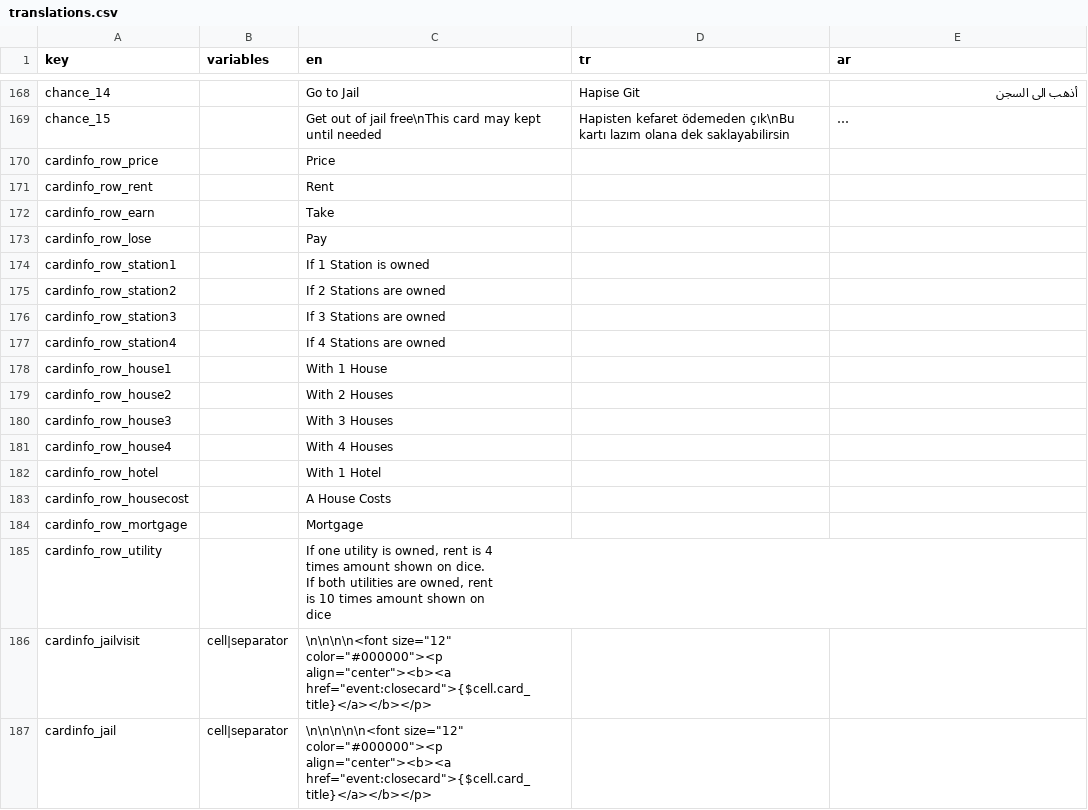
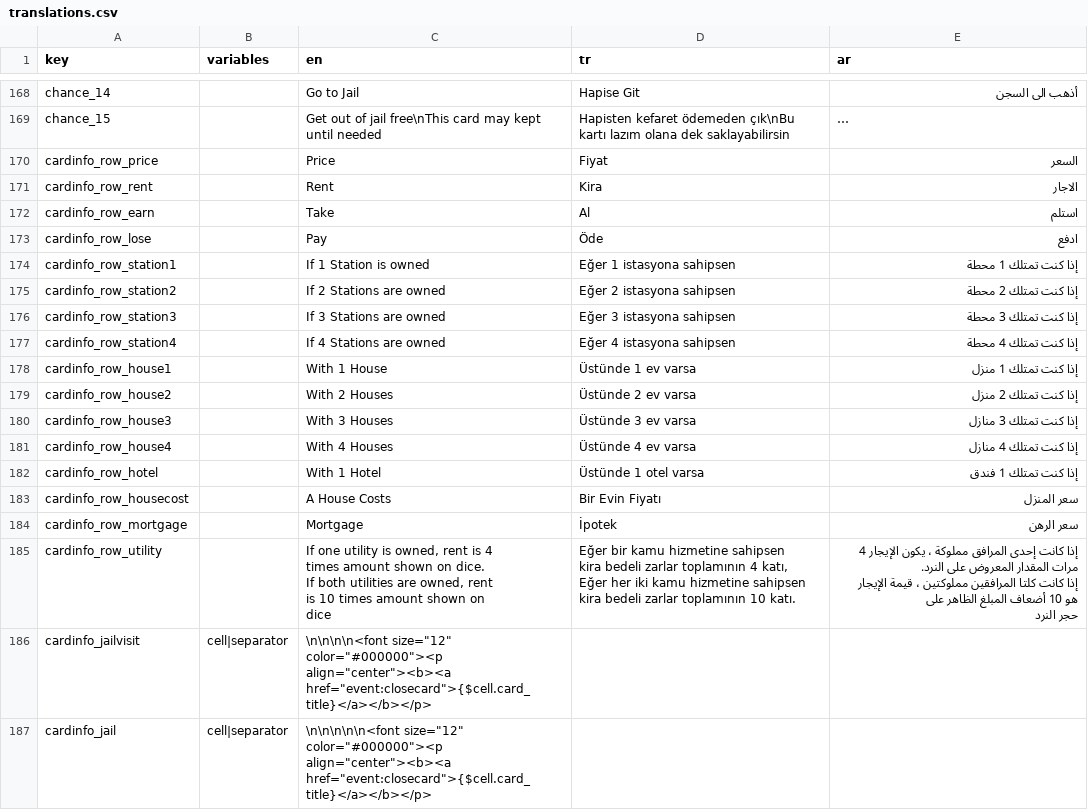
Before and after one commit to webninjasi/tfm-monopoly, a CSV file: tools/translations.csv, drawn as a sheet; only a part is shown, gaps mark what is left out; long unchanged cells end in …; ↵ is a line break in a cell; the diff covers the shown part only; the diff names each change by its address in the sheet, - before the commit and + after, or states it on an @@ line.

```diff
--- a/tools/translations.csv
+++ b/tools/translations.csv
-D170 (tr): (empty)
+D170 (tr): Fiyat
-E170 (ar): (empty)
+E170 (ar): السعر
-D171 (tr): (empty)
+D171 (tr): Kira
-E171 (ar): (empty)
+E171 (ar): الاجار
-D172 (tr): (empty)
+D172 (tr): Al
-E172 (ar): (empty)
+E172 (ar): استلم
-D173 (tr): (empty)
+D173 (tr): Öde
-E173 (ar): (empty)
+E173 (ar): ادفع
-D174 (tr): (empty)
+D174 (tr): Eğer 1 istasyona sahipsen
-E174 (ar): (empty)
+E174 (ar): إذا كنت تمتلك 1 محطة
-D175 (tr): (empty)
+D175 (tr): Eğer 2 istasyona sahipsen
-E175 (ar): (empty)
+E175 (ar): إذا كنت تمتلك 2 محطة
-D176 (tr): (empty)
+D176 (tr): Eğer 3 istasyona sahipsen
-E176 (ar): (empty)
+E176 (ar): إذا كنت تمتلك 3 محطة
-D177 (tr): (empty)
+D177 (tr): Eğer 4 istasyona sahipsen
-E177 (ar): (empty)
+E177 (ar): إذا كنت تمتلك 4 محطة
-D178 (tr): (empty)
+D178 (tr): Üstünde 1 ev varsa
-E178 (ar): (empty)
+E178 (ar): إذا كنت تمتلك 1 منزل
-D179 (tr): (empty)
+D179 (tr): Üstünde 2 ev varsa
-E179 (ar): (empty)
+E179 (ar): إذا كنت تمتلك 2 منزل
-D180 (tr): (empty)
+D180 (tr): Üstünde 3 ev varsa
-E180 (ar): (empty)
+E180 (ar): إذا كنت تمتلك 3 منازل
-D181 (tr): (empty)
+D181 (tr): Üstünde 4 ev varsa
-E181 (ar): (empty)
+E181 (ar): إذا كنت تمتلك 4 منازل
-D182 (tr): (empty)
+D182 (tr): Üstünde 1 otel varsa
-E182 (ar): (empty)
+E182 (ar): إذا كنت تمتلك 1 فندق
-D183 (tr): (empty)
+D183 (tr): Bir Evin Fiyatı
-E183 (ar): (empty)
+E183 (ar): سعر المنزل
-D184 (tr): (empty)
+D184 (tr): İpotek
-E184 (ar): (empty)
+E184 (ar): سعر الرهن
-D185 (tr): (empty)
+D185 (tr): Eğer bir kamu hizmetine sahipsen ↵ kira bedeli zarlar toplamının 4 katı, ↵ Eğer her iki kamu hizmetine sahipsen ↵ kira bedeli zarlar toplamının 10 katı.
-E185 (ar): (empty)
+E185 (ar): إذا كانت إحدى المرافق مملوكة ، يكون الإيجار 4 ↵ مرات المقدار المعروض على النرد. ↵ إذا كانت كلتا المرافقين مملوكتين ، قيمة الإيجار ↵ هو 10 أضعاف المبلغ الظاهر على ↵ حجر النرد
```
Also changed, not shown: 63 edited cells elsewhere in this file, 1 other file.
